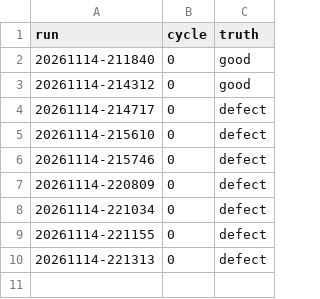
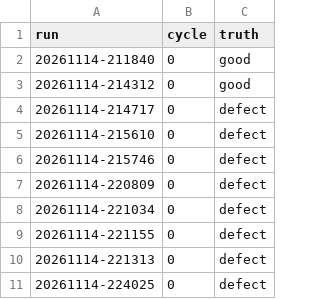
Before and after one commit to bristiana/checkurai, a CSV file: results/truth.csv, drawn as a sheet.

Commit message:
Final numbers: closed-loop reports rerun with the Sunday-morning cycles and hand labels (classifier 11 of 17 sorted, 6 of 9 labelled right); final_numbers reads the live classifier's held-out validation

```diff
--- a/results/truth.csv
+++ b/results/truth.csv
@@ -10 +10,2 @@ run,cycle,truth
 20261114-221313,0,defect
+20261114-224025,0,defect
```
Also changed, not shown: 7 other files.
